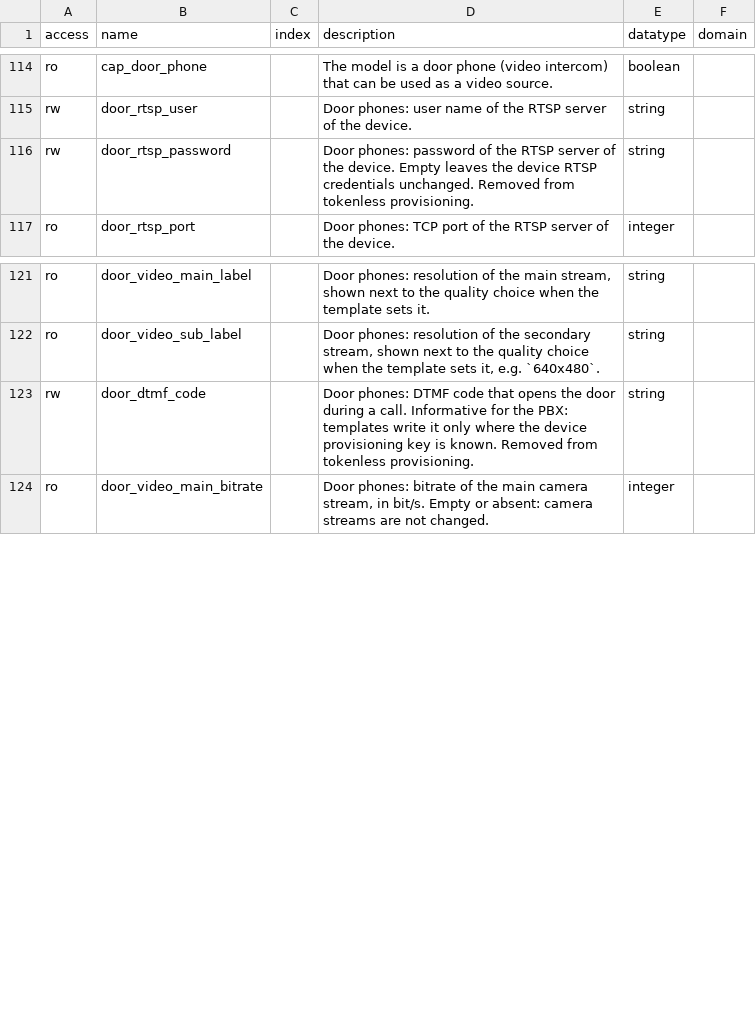
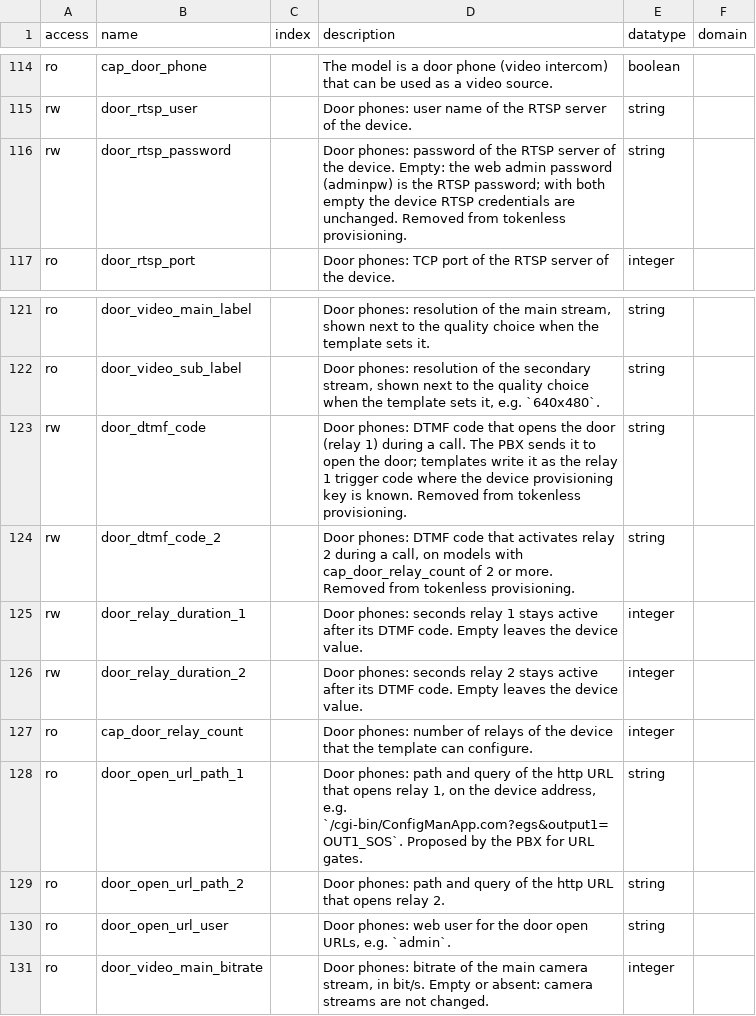
Before and after one commit to nethesis/ns8-nethvoice, a TSV file: tancredi/app/docs/_data/variables.tsv, drawn as a sheet; only a part is shown, gaps mark what is left out.

```diff
--- a/tancredi/app/docs/_data/variables.tsv
+++ b/tancredi/app/docs/_data/variables.tsv
@@ -115,3 +115,3 @@ ro	cap_door_phone		The model is a door phone (video intercom) that can be used a
 rw	door_rtsp_user		Door phones: user name of the RTSP server of the device.	string	
-rw	door_rtsp_password		Door phones: password of the RTSP server of the device. Empty leaves the device RTSP credentials unchanged. Removed from tokenless provisioning.	string	
+rw	door_rtsp_password		Door phones: password of the RTSP server of the device. Empty: the web admin password (adminpw) is the RTSP password; with both empty the device RTSP credentials are unchanged. Removed from tokenless provisioning.	string	
 ro	door_rtsp_port		Door phones: TCP port of the RTSP server of the device.	integer	
@@ -122,3 +122,10 @@ ro	door_video_main_label		Door phones: resolution of the main stream, shown next
 ro	door_video_sub_label		Door phones: resolution of the secondary stream, shown next to the quality choice when the template sets it, e.g. `640x480`.	string	
-rw	door_dtmf_code		Door phones: DTMF code that opens the door during a call. Informative for the PBX: templates write it only where the device provisioning key is known. Removed from tokenless provisioning.	string	
+rw	door_dtmf_code		Door phones: DTMF code that opens the door (relay 1) during a call. The PBX sends it to open the door; templates write it as the relay 1 trigger code where the device provisioning key is known. Removed from tokenless provisioning.	string	
+rw	door_dtmf_code_2		Door phones: DTMF code that activates relay 2 during a call, on models with cap_door_relay_count of 2 or more. Removed from tokenless provisioning.	string	
+rw	door_relay_duration_1		Door phones: seconds relay 1 stays active after its DTMF code. Empty leaves the device value.	integer	
+rw	door_relay_duration_2		Door phones: seconds relay 2 stays active after its DTMF code. Empty leaves the device value.	integer	
+ro	cap_door_relay_count		Door phones: number of relays of the device that the template can configure.	integer	
+ro	door_open_url_path_1		Door phones: path and query of the http URL that opens relay 1, on the device address, e.g. `/cgi-bin/ConfigManApp.com?egs&output1=OUT1_SOS`. Proposed by the PBX for URL gates.	string	
+ro	door_open_url_path_2		Door phones: path and query of the http URL that opens relay 2.	string	
+ro	door_open_url_user		Door phones: web user for the door open URLs, e.g. `admin`.	string	
 ro	door_video_main_bitrate		Door phones: bitrate of the main camera stream, in bit/s. Empty or absent: camera streams are not changed.	integer	
```
Also changed, not shown: 7 other files.
